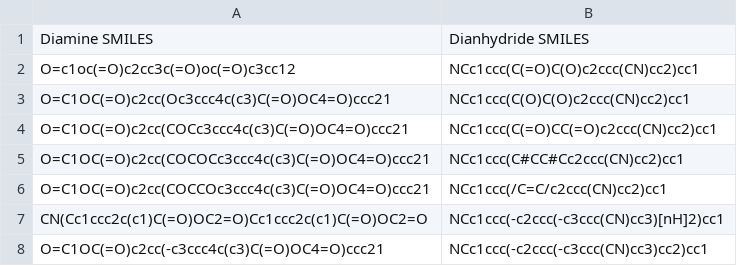
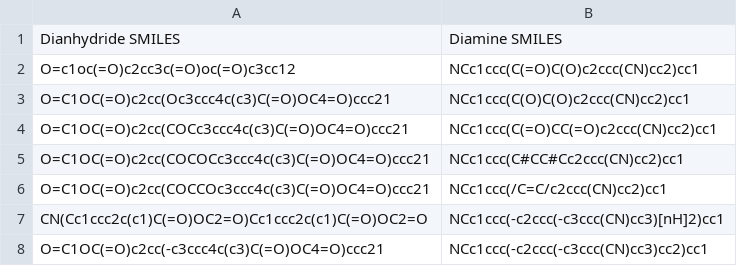
Before and after one commit to Hongli-Yang-99/Polyimide-Mechanics, a CSV file: monomers_smiles.csv, drawn as a sheet; only a part is shown; removed rows and columns are numbered as before the commit, all else as after; the diff names each change by its address in the sheet, - before the commit and + after, or states it on an @@ line.

Commit message:
Update datasets and documentation

```diff
--- a/monomers_smiles.csv
+++ b/monomers_smiles.csv
-row 1: Diamine SMILES | Dianhydride SMILES
+row 1: Dianhydride SMILES | Diamine SMILES
```
Also changed, not shown: 5 other files.
